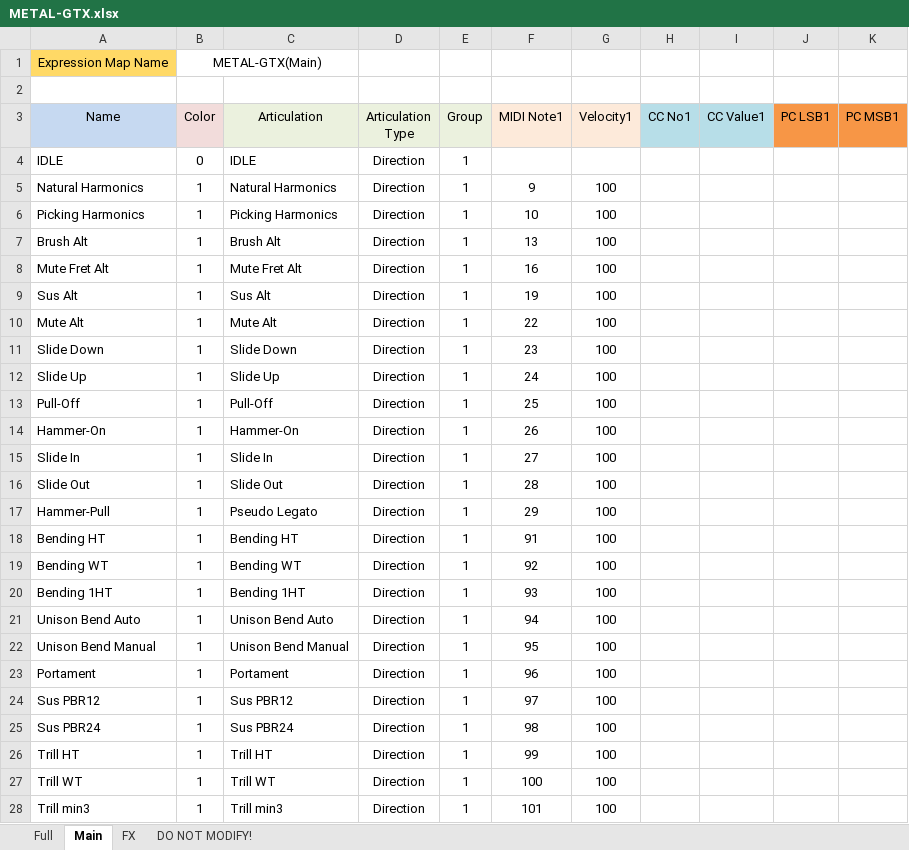
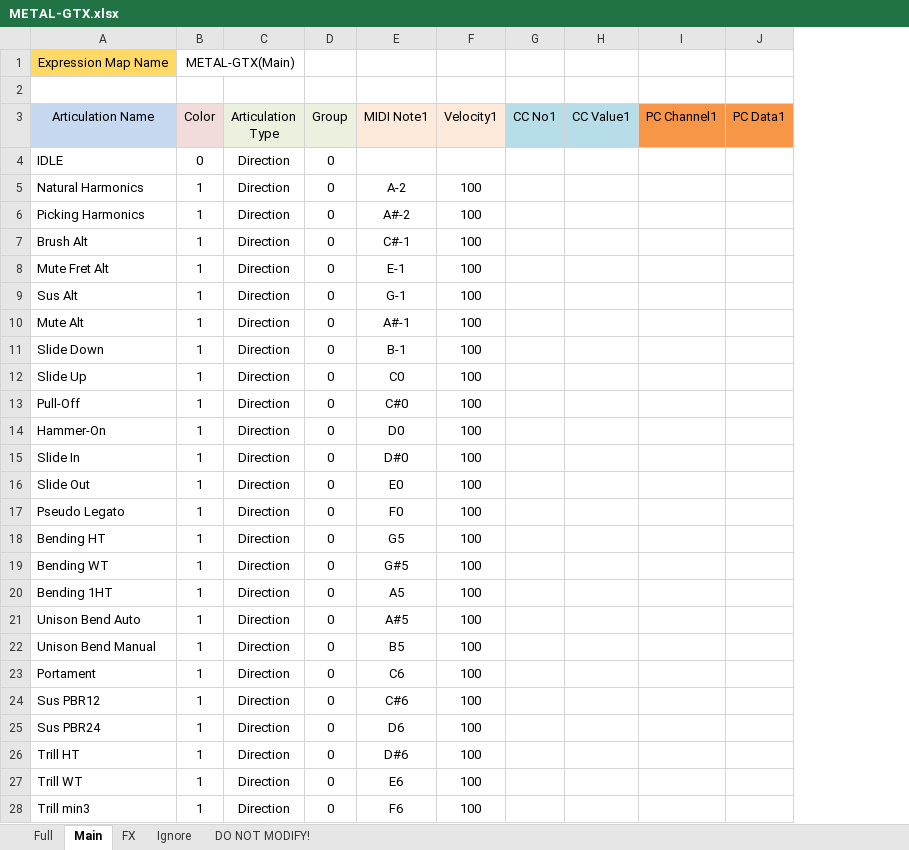
Before and after one commit to r-koubou/ArticulationMappingFiles, an Excel workbook: Unreal Instruments/METAL-GTX/Spreadsheets/METAL-GTX.xlsx, sheet Main, drawn as a sheet; only a part is shown; values as stored, in another font and other column widths than the file's, no borders; removed rows and columns are numbered as before the commit, all else as after; the diff covers the shown part only; the diff names each change by its address in the sheet, - before the commit and + after, or states it on an @@ line.

```diff
--- a/Unreal Instruments/METAL-GTX/Spreadsheets/METAL-GTX.xlsx (sheet Main)
+++ b/Unreal Instruments/METAL-GTX/Spreadsheets/METAL-GTX.xlsx (sheet Main)
+sheet tab: Ignore
-column C (Articulation), rows 4-28: IDLE | Natural Harmonics | Picking Harmonics | Brush Alt | Mute Fret Alt | Sus Alt | Mute Alt | Slide Down | Slide Up | Pull-Off | Hammer-On | Slide In | Slide Out | Pseudo Legato | Bending HT | Bending WT | Bending 1HT | Unison Bend Auto | Unison Bend Manual | Portament | Sus PBR12 | Sus PBR24 | Trill HT | Trill WT | Trill min3
-column J (PC LSB1), empty
-column K (PC MSB1), empty
+column I (PC Channel1), empty
+column J (PC Data1), empty
-B1:C1 merged
+B1:C1 merged
-A3: Name
+A3: Articulation Name
-D4:D28 (Group): 1
+D4:D28 (Group): 0
-E5 (MIDI Note1): 9
+E5 (MIDI Note1): A-2
-E6 (MIDI Note1): 10
+E6 (MIDI Note1): A#-2
-E7 (MIDI Note1): 13
+E7 (MIDI Note1): C#-1
-E8 (MIDI Note1): 16
+E8 (MIDI Note1): E-1
-E9 (MIDI Note1): 19
+E9 (MIDI Note1): G-1
-E10 (MIDI Note1): 22
+E10 (MIDI Note1): A#-1
-E11 (MIDI Note1): 23
+E11 (MIDI Note1): B-1
-E12 (MIDI Note1): 24
+E12 (MIDI Note1): C0
-E13 (MIDI Note1): 25
+E13 (MIDI Note1): C#0
-E14 (MIDI Note1): 26
+E14 (MIDI Note1): D0
-E15 (MIDI Note1): 27
+E15 (MIDI Note1): D#0
-E16 (MIDI Note1): 28
+E16 (MIDI Note1): E0
-A17 (Articulation Name): Hammer-Pull
+A17 (Articulation Name): Pseudo Legato
-E17 (MIDI Note1): 29
+E17 (MIDI Note1): F0
-E18 (MIDI Note1): 91
+E18 (MIDI Note1): G5
-E19 (MIDI Note1): 92
+E19 (MIDI Note1): G#5
-E20 (MIDI Note1): 93
+E20 (MIDI Note1): A5
-E21 (MIDI Note1): 94
+E21 (MIDI Note1): A#5
-E22 (MIDI Note1): 95
+E22 (MIDI Note1): B5
-E23 (MIDI Note1): 96
+E23 (MIDI Note1): C6
-E24 (MIDI Note1): 97
+E24 (MIDI Note1): C#6
-E25 (MIDI Note1): 98
+E25 (MIDI Note1): D6
-E26 (MIDI Note1): 99
+E26 (MIDI Note1): D#6
-E27 (MIDI Note1): 100
+E27 (MIDI Note1): E6
-E28 (MIDI Note1): 101
+E28 (MIDI Note1): F6
```
Also changed, not shown: 2 edited cells elsewhere in this sheet, sheet DO NOT MODIFY!, sheet Full, sheet FX, charts or pictures, 8 other files.
